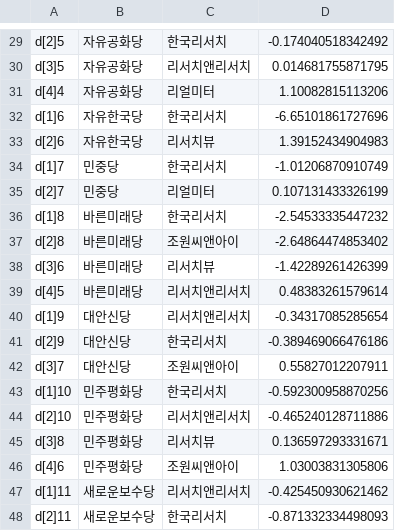
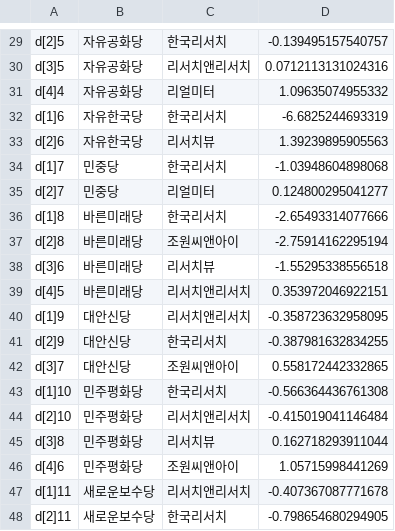
Before and after one commit to z0nam/poll_aggregator, a CSV file: _pilot/house_effect/house_effect.csv, drawn as a sheet; only a part is shown, gaps mark what is left out; the diff covers the shown part only.

```diff
--- a/_pilot/house_effect/house_effect.csv
+++ b/_pilot/house_effect/house_effect.csv
@@ -29,20 +29,20 @@
-"d[2]5","자유공화당","한국리서치",-0.174040518342492
-"d[3]5","자유공화당","리서치앤리서치",0.014681755871795
-"d[4]4","자유공화당","리얼미터",1.10082815113206
-"d[1]6","자유한국당","한국리서치",-6.65101861727696
-"d[2]6","자유한국당","리서치뷰",1.39152434904983
-"d[1]7","민중당","한국리서치",-1.01206870910749
-"d[2]7","민중당","리얼미터",0.107131433326199
-"d[1]8","바른미래당","한국리서치",-2.54533335447232
-"d[2]8","바른미래당","조원씨앤아이",-2.64864474853402
-"d[3]6","바른미래당","리서치뷰",-1.42289261426399
-"d[4]5","바른미래당","리서치앤리서치",0.48383261579614
-"d[1]9","대안신당","리서치앤리서치",-0.34317085285654
-"d[2]9","대안신당","한국리서치",-0.389469066476186
-"d[3]7","대안신당","조원씨앤아이",0.55827012207911
-"d[1]10","민주평화당","한국리서치",-0.592300958870256
-"d[2]10","민주평화당","리서치앤리서치",-0.465240128711886
-"d[3]8","민주평화당","리서치뷰",0.136597293331671
-"d[4]6","민주평화당","조원씨앤아이",1.03003831305806
-"d[1]11","새로운보수당","리서치앤리서치",-0.425450930621462
-"d[2]11","새로운보수당","한국리서치",-0.871332334498093
+"d[2]5","자유공화당","한국리서치",-0.139495157540757
+"d[3]5","자유공화당","리서치앤리서치",0.0712113131024316
+"d[4]4","자유공화당","리얼미터",1.09635074955332
+"d[1]6","자유한국당","한국리서치",-6.6825244693319
+"d[2]6","자유한국당","리서치뷰",1.39239895905563
+"d[1]7","민중당","한국리서치",-1.03948604898068
+"d[2]7","민중당","리얼미터",0.124800295041277
+"d[1]8","바른미래당","한국리서치",-2.65493314077666
+"d[2]8","바른미래당","조원씨앤아이",-2.75914162295194
+"d[3]6","바른미래당","리서치뷰",-1.55295338556518
+"d[4]5","바른미래당","리서치앤리서치",0.353972046922151
+"d[1]9","대안신당","리서치앤리서치",-0.358723632958095
+"d[2]9","대안신당","한국리서치",-0.387981632834255
+"d[3]7","대안신당","조원씨앤아이",0.558172442332865
+"d[1]10","민주평화당","한국리서치",-0.566364436761308
+"d[2]10","민주평화당","리서치앤리서치",-0.415019041146484
+"d[3]8","민주평화당","리서치뷰",0.162718293911044
+"d[4]6","민주평화당","조원씨앤아이",1.05715998441269
+"d[1]11","새로운보수당","리서치앤리서치",-0.407367087771678
+"d[2]11","새로운보수당","한국리서치",-0.798654680294905
```
Also changed, not shown: 1 added row, 1 removed row and 27 edited cells elsewhere in this file, _pilot/result/global_result.csv, 16 other files.
